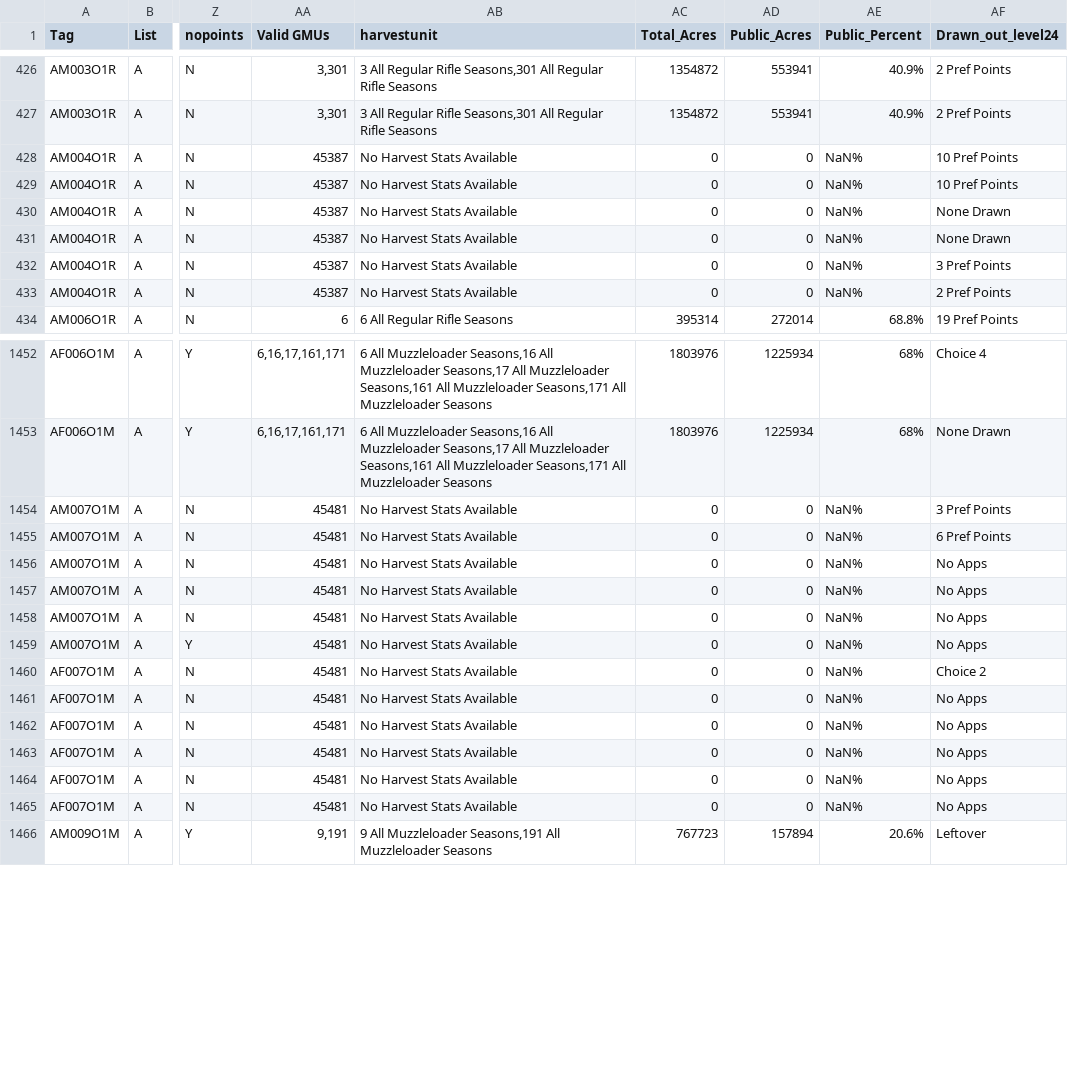
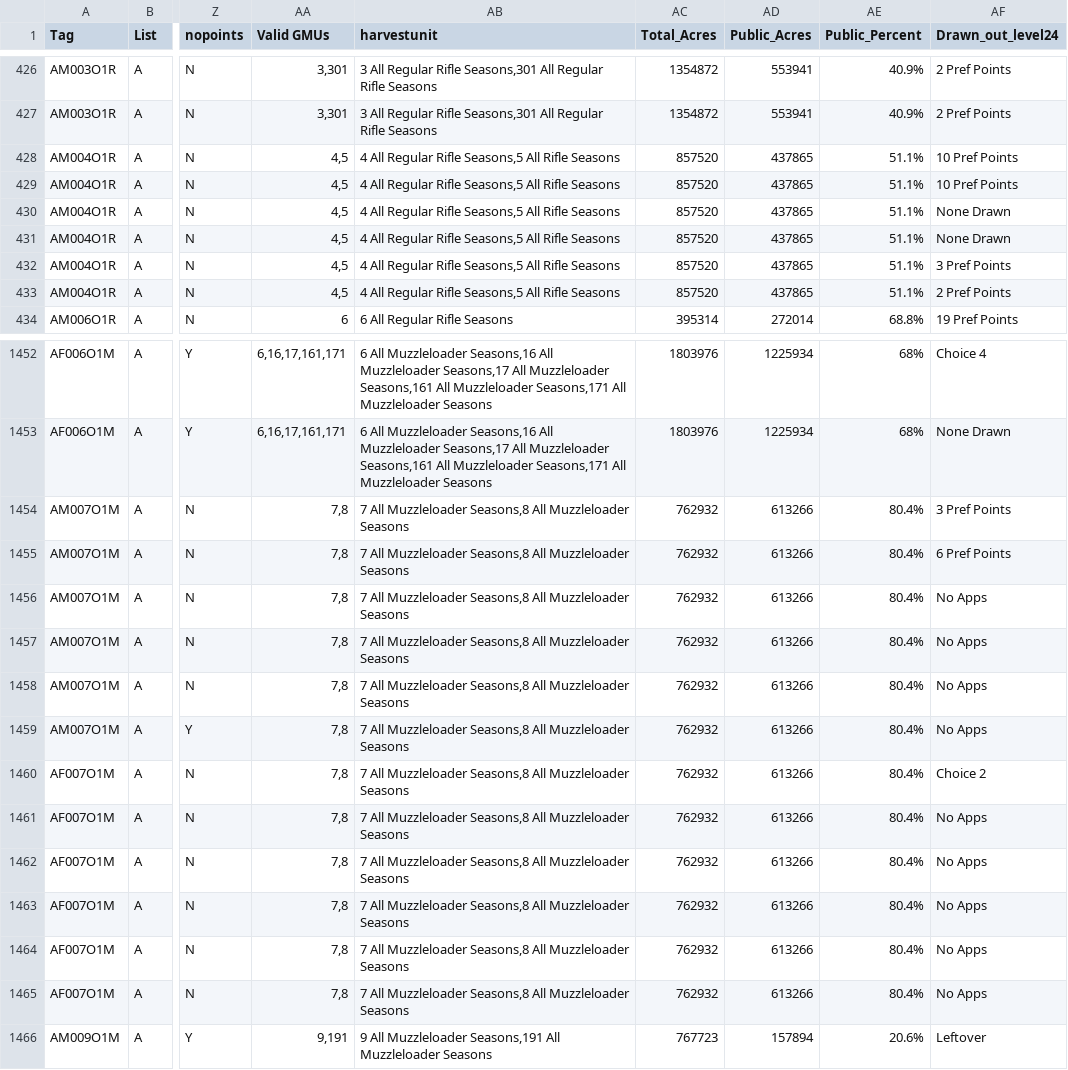
Before and after one commit to carrellcody/tag-state-tracker, a CSV file: public/data/Fullant26Final.csv, drawn as a sheet; only a part is shown, gaps mark what is left out; the diff covers the shown part only; the diff names each change by its address in the sheet, - before the commit and + after, or states it on an @@ line.

```diff
--- a/public/data/Fullant26Final.csv
+++ b/public/data/Fullant26Final.csv
-AA428:AA433 (Valid GMUs): 45387
+AA428:AA433 (Valid GMUs): 4,5
-AB428:AB433 (harvestunit): No Harvest Stats Available
+AB428:AB433 (harvestunit): 4 All Regular Rifle Seasons,5 All Rifle Seasons
-AC428:AC433 (Total_Acres): 0
+AC428:AC433 (Total_Acres): 857520
-AD428:AD433 (Public_Acres): 0
+AD428:AD433 (Public_Acres): 437865
-AE428:AE433 (Public_Percent): NaN%
+AE428:AE433 (Public_Percent): 51.1%
-AA1454:AA1465 (Valid GMUs): 45481
+AA1454:AA1465 (Valid GMUs): 7,8
-AB1454:AB1465 (harvestunit): No Harvest Stats Available
+AB1454:AB1465 (harvestunit): 7 All Muzzleloader Seasons,8 All Muzzleloader Seasons
-AC1454:AC1465 (Total_Acres): 0
+AC1454:AC1465 (Total_Acres): 762932
-AD1454:AD1465 (Public_Acres): 0
+AD1454:AD1465 (Public_Acres): 613266
-AE1454:AE1465 (Public_Percent): NaN%
+AE1454:AE1465 (Public_Percent): 80.4%
```
Also changed, not shown: 30 edited cells elsewhere in this file, public/data/DeerHarvest24.csv, public/data/DeerOTC24.csv, 5 other files.
